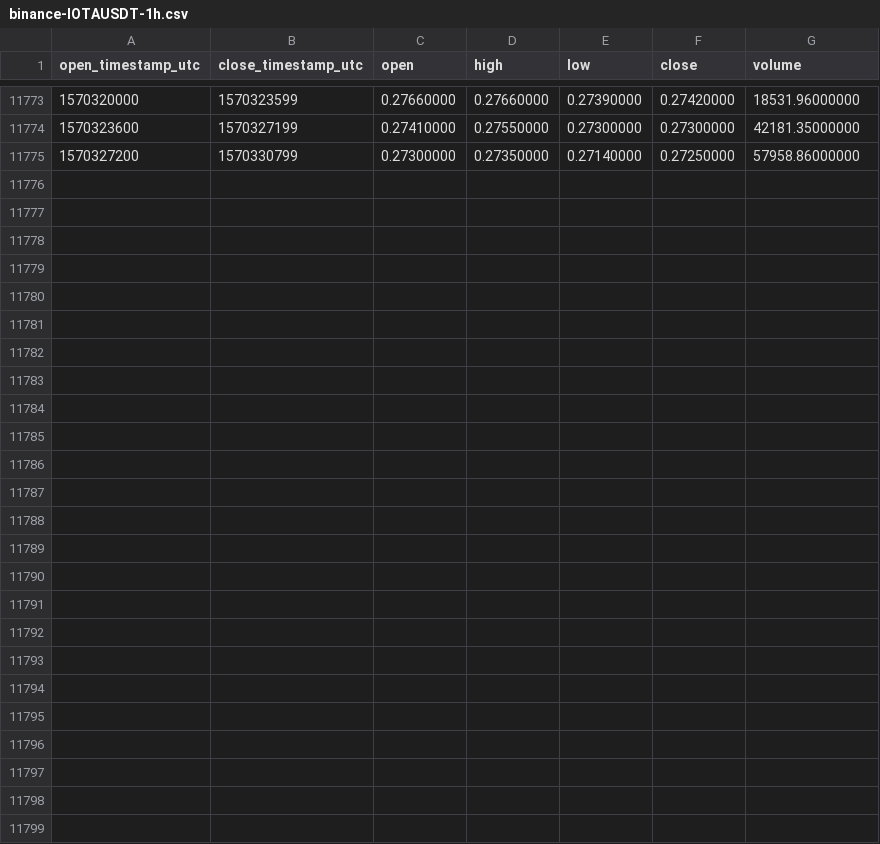
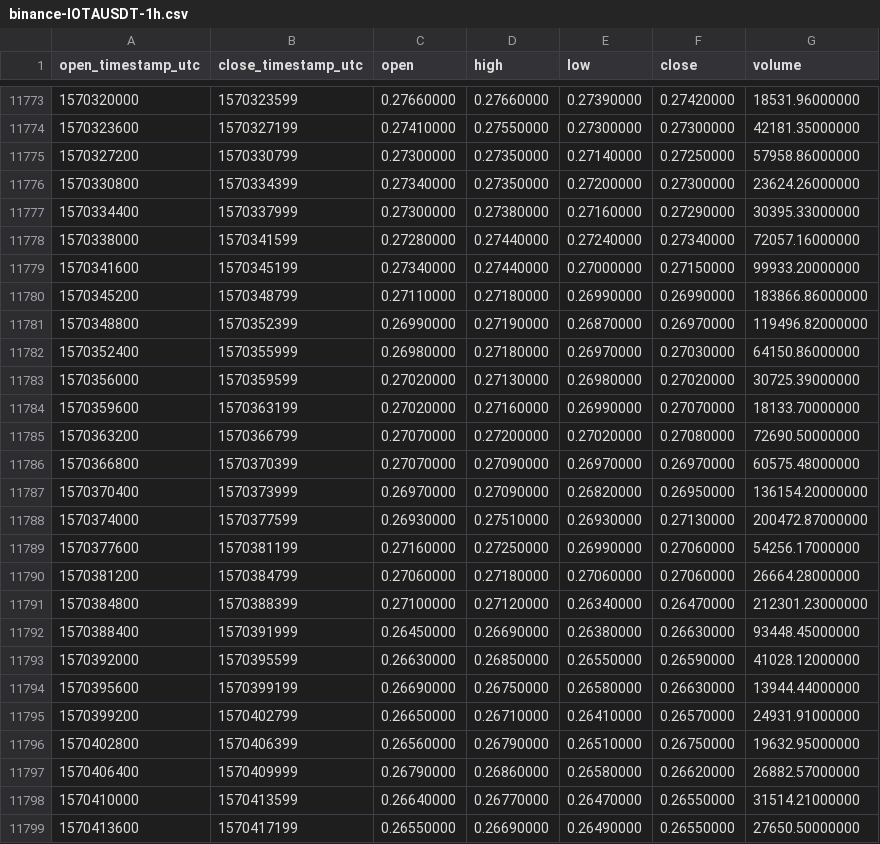
Before and after one commit to cryptobigbro/binance-IOTAUSDT, a CSV file: binance-IOTAUSDT-1h.csv, drawn as a sheet; only a part is shown, gaps mark what is left out.

Commit message:
Update OHLCV data.

```diff
--- a/binance-IOTAUSDT-1h.csv
+++ b/binance-IOTAUSDT-1h.csv
@@ -11775 +11775,25 @@ open_timestamp_utc,close_timestamp_utc,open,high,low,close,volume
 1570327200,1570330799,0.27300000,0.27350000,0.27140000,0.27250000,57958.86000000
+1570330800,1570334399,0.27340000,0.27350000,0.27200000,0.27300000,23624.26000000
+1570334400,1570337999,0.27300000,0.27380000,0.27160000,0.27290000,30395.33000000
+1570338000,1570341599,0.27280000,0.27440000,0.27240000,0.27340000,72057.16000000
+1570341600,1570345199,0.27340000,0.27440000,0.27000000,0.27150000,99933.20000000
+1570345200,1570348799,0.27110000,0.27180000,0.26990000,0.26990000,183866.86000000
+1570348800,1570352399,0.26990000,0.27190000,0.26870000,0.26970000,119496.82000000
+1570352400,1570355999,0.26980000,0.27180000,0.26970000,0.27030000,64150.86000000
+1570356000,1570359599,0.27020000,0.27130000,0.26980000,0.27020000,30725.39000000
+1570359600,1570363199,0.27020000,0.27160000,0.26990000,0.27070000,18133.70000000
+1570363200,1570366799,0.27070000,0.27200000,0.27020000,0.27080000,72690.50000000
+1570366800,1570370399,0.27070000,0.27090000,0.26970000,0.26970000,60575.48000000
+1570370400,1570373999,0.26970000,0.27090000,0.26820000,0.26950000,136154.20000000
+1570374000,1570377599,0.26930000,0.27510000,0.26930000,0.27130000,200472.87000000
+1570377600,1570381199,0.27160000,0.27250000,0.26990000,0.27060000,54256.17000000
+1570381200,1570384799,0.27060000,0.27180000,0.27060000,0.27060000,26664.28000000
+1570384800,1570388399,0.27100000,0.27120000,0.26340000,0.26470000,212301.23000000
+1570388400,1570391999,0.26450000,0.26690000,0.26380000,0.26630000,93448.45000000
+1570392000,1570395599,0.26630000,0.26850000,0.26550000,0.26590000,41028.12000000
+1570395600,1570399199,0.26690000,0.26750000,0.26580000,0.26630000,13944.44000000
+1570399200,1570402799,0.26650000,0.26710000,0.26410000,0.26570000,24931.91000000
+1570402800,1570406399,0.26560000,0.26790000,0.26510000,0.26750000,19632.95000000
+1570406400,1570409999,0.26790000,0.26860000,0.26580000,0.26620000,26882.57000000
+1570410000,1570413599,0.26640000,0.26770000,0.26470000,0.26550000,31514.21000000
+1570413600,1570417199,0.26550000,0.26690000,0.26490000,0.26550000,27650.50000000
```
Also changed, not shown: binance-IOTAUSDT-1d.csv.
